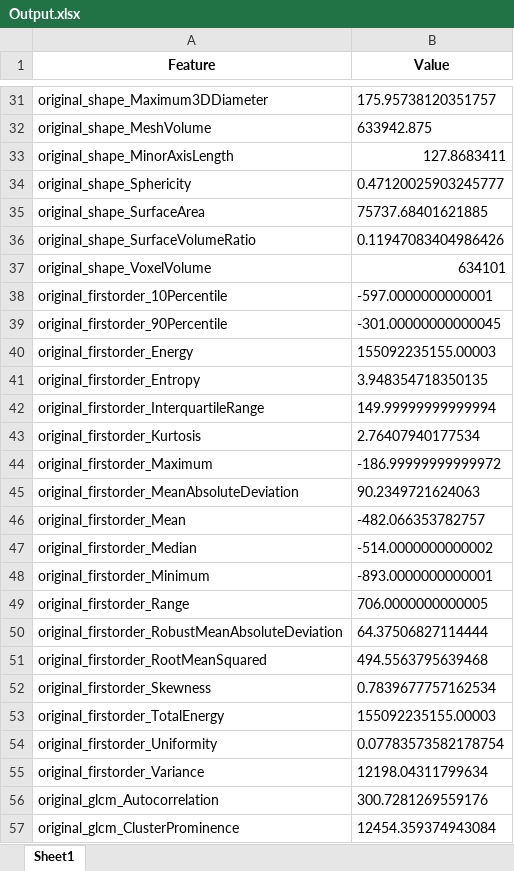
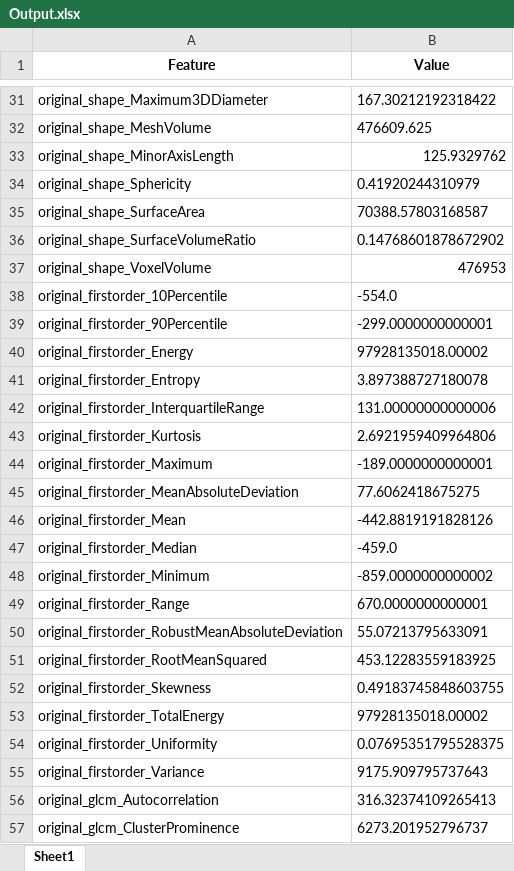
Before and after one commit to OliviaDrayson/Radiomics, an Excel workbook: Radiomics_Code/Output.xlsx, sheet Sheet1, drawn as a sheet; only a part is shown, gaps mark what is left out; values as stored, in another font and other column widths than the file's, no borders; the diff covers the shown part only; the diff names each change by its address in the sheet, - before the commit and + after, or states it on an @@ line.

```diff
--- a/Radiomics_Code/Output.xlsx (sheet Sheet1)
+++ b/Radiomics_Code/Output.xlsx (sheet Sheet1)
-B31 (Value): 175.95738120351757
+B31 (Value): 167.30212192318422
-B32 (Value): 633942.875
+B32 (Value): 476609.625
-B33 (Value): 127.8683411
+B33 (Value): 125.9329762
-B34 (Value): 0.47120025903245777
+B34 (Value): 0.41920244310979
-B35 (Value): 75737.68401621885
+B35 (Value): 70388.57803168587
-B36 (Value): 0.11947083404986426
+B36 (Value): 0.14768601878672902
-B37 (Value): 634101
+B37 (Value): 476953
-B38 (Value): -597.0000000000001
+B38 (Value): -554.0
-B39 (Value): -301.00000000000045
+B39 (Value): -299.0000000000001
-B40 (Value): 155092235155.00003
+B40 (Value): 97928135018.00002
-B41 (Value): 3.948354718350135
+B41 (Value): 3.897388727180078
-B42 (Value): 149.99999999999994
+B42 (Value): 131.00000000000006
-B43 (Value): 2.76407940177534
+B43 (Value): 2.6921959409964806
-B44 (Value): -186.99999999999972
+B44 (Value): -189.0000000000001
-B45 (Value): 90.2349721624063
+B45 (Value): 77.6062418675275
-B46 (Value): -482.066353782757
+B46 (Value): -442.8819191828126
-B47 (Value): -514.0000000000002
+B47 (Value): -459.0
-B48 (Value): -893.0000000000001
+B48 (Value): -859.0000000000002
-B49 (Value): 706.0000000000005
+B49 (Value): 670.0000000000001
-B50 (Value): 64.37506827114444
+B50 (Value): 55.07213795633091
-B51 (Value): 494.5563795639468
+B51 (Value): 453.12283559183925
-B52 (Value): 0.7839677757162534
+B52 (Value): 0.49183745848603755
-B53 (Value): 155092235155.00003
+B53 (Value): 97928135018.00002
-B54 (Value): 0.07783573582178754
+B54 (Value): 0.07695351795528375
-B55 (Value): 12198.04311799634
+B55 (Value): 9175.909795737643
-B56 (Value): 300.7281269559176
+B56 (Value): 316.32374109265413
-B57 (Value): 12454.359374943084
+B57 (Value): 6273.201952796737
```
Also changed, not shown: 657 edited cells elsewhere in this sheet, 2 other files.
